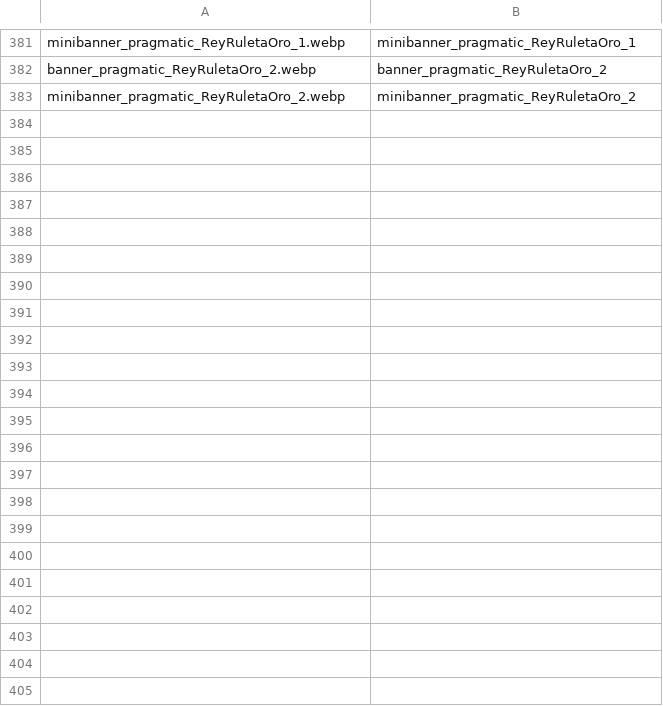
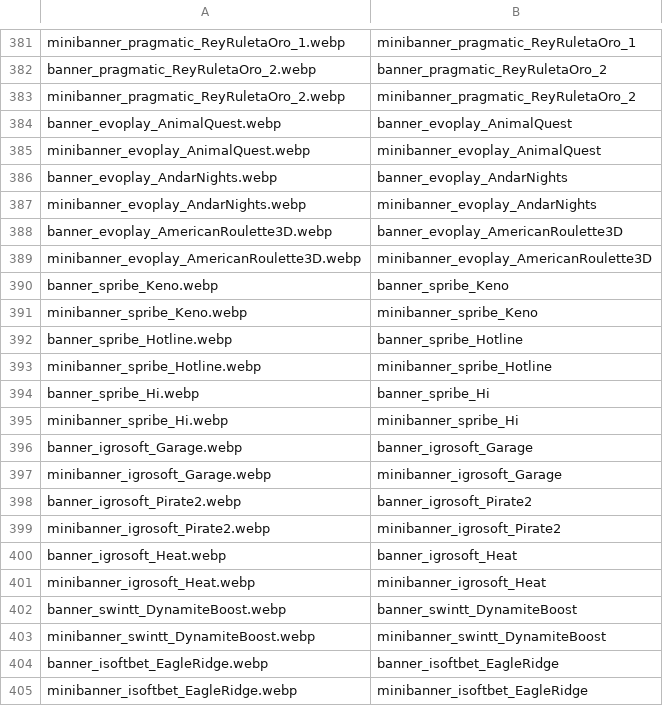
Before and after one commit to tecnodata2015/slots, a CSV file: sliders.csv, drawn as a sheet; only a part is shown, gaps mark what is left out; the diff names each change by its address in the sheet, - before the commit and + after, or states it on an @@ line.

Commit message:
actualziacion nuevos banner

```diff
--- a/sliders.csv
+++ b/sliders.csv
+row 384: banner_evoplay_AnimalQuest.webp | banner_evoplay_AnimalQuest
+row 385: minibanner_evoplay_AnimalQuest.webp | minibanner_evoplay_AnimalQuest
+row 386: banner_evoplay_AndarNights.webp | banner_evoplay_AndarNights
+row 387: minibanner_evoplay_AndarNights.webp | minibanner_evoplay_AndarNights
+row 388: banner_evoplay_AmericanRoulette3D.webp | banner_evoplay_AmericanRoulette3D
+row 389: minibanner_evoplay_AmericanRoulette3D.webp | minibanner_evoplay_AmericanRoulette3D
+row 390: banner_spribe_Keno.webp | banner_spribe_Keno
+row 391: minibanner_spribe_Keno.webp | minibanner_spribe_Keno
+row 392: banner_spribe_Hotline.webp | banner_spribe_Hotline
+row 393: minibanner_spribe_Hotline.webp | minibanner_spribe_Hotline
+row 394: banner_spribe_Hi.webp | banner_spribe_Hi
+row 395: minibanner_spribe_Hi.webp | minibanner_spribe_Hi
+row 396: banner_igrosoft_Garage.webp | banner_igrosoft_Garage
+row 397: minibanner_igrosoft_Garage.webp | minibanner_igrosoft_Garage
+row 398: banner_igrosoft_Pirate2.webp | banner_igrosoft_Pirate2
+row 399: minibanner_igrosoft_Pirate2.webp | minibanner_igrosoft_Pirate2
+row 400: banner_igrosoft_Heat.webp | banner_igrosoft_Heat
+row 401: minibanner_igrosoft_Heat.webp | minibanner_igrosoft_Heat
+row 402: banner_swintt_DynamiteBoost.webp | banner_swintt_DynamiteBoost
+row 403: minibanner_swintt_DynamiteBoost.webp | minibanner_swintt_DynamiteBoost
+row 404: banner_isoftbet_EagleRidge.webp | banner_isoftbet_EagleRidge
+row 405: minibanner_isoftbet_EagleRidge.webp | minibanner_isoftbet_EagleRidge
```
Also changed, not shown: 22 other files.
